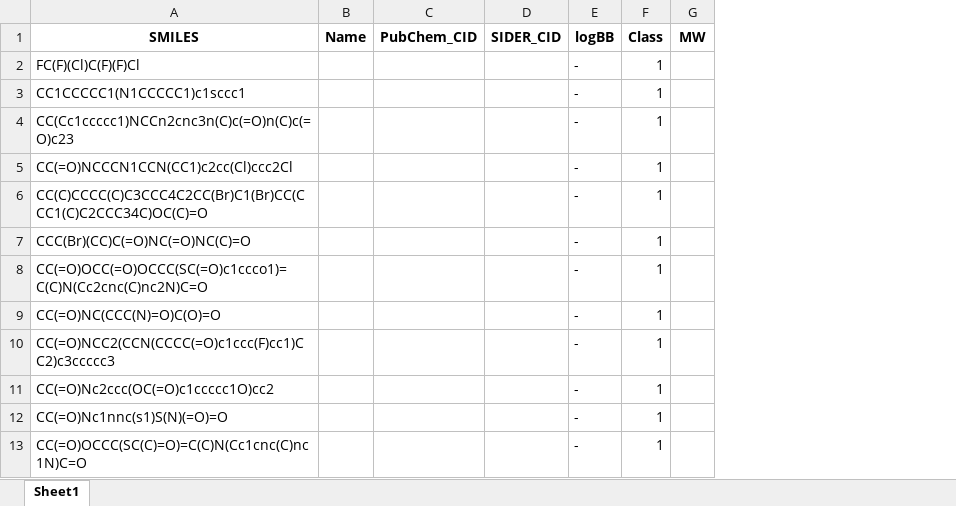
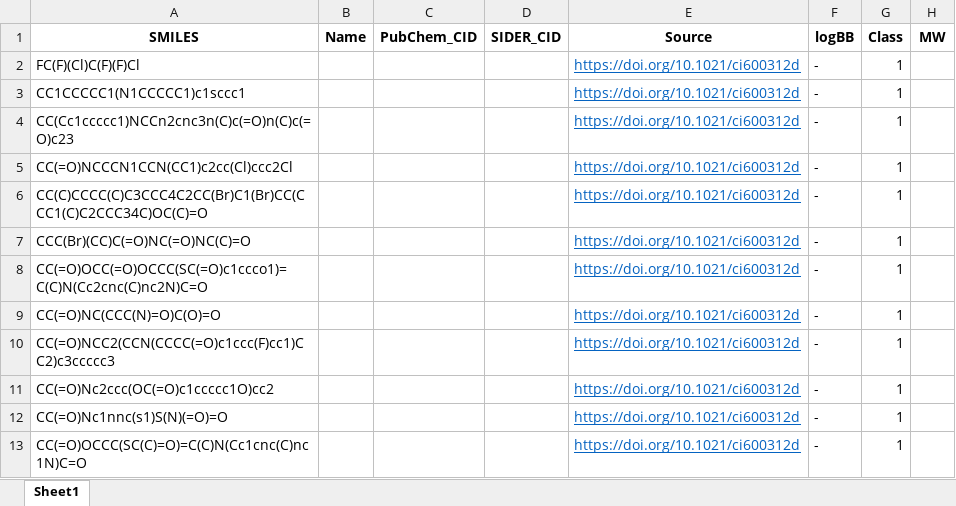
Before and after one commit to GeorgeIniatis/Blood_Brain_Barrier_Drug_Prediction, an Excel workbook: Excel_Files/Dataset_Completely_Clean.xlsx, sheet Sheet1, drawn as a sheet; only a part is shown; values as stored, in another font and other column widths than the file's, no borders; the diff names each change by its address in the sheet, - before the commit and + after, or states it on an @@ line.

```diff
--- a/Excel_Files/Dataset_Completely_Clean.xlsx (sheet Sheet1)
+++ b/Excel_Files/Dataset_Completely_Clean.xlsx (sheet Sheet1)
+column E (Source), rows 2-13: all https://doi.org/10.1021/ci600312d
```
Also changed, not shown: 55 other files.
